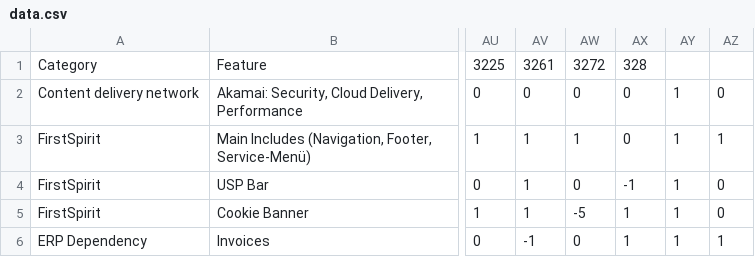
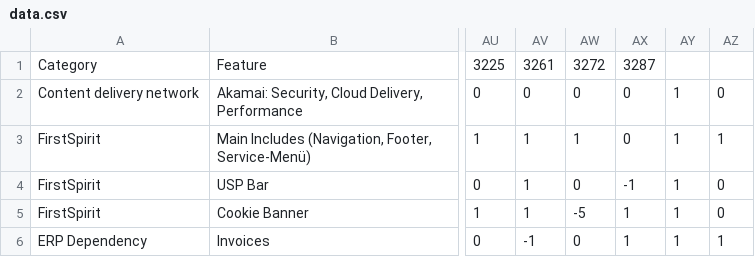
Before and after one commit to ryand500/ryand500.github.io, a CSV file: data.csv, drawn as a sheet; only a part is shown, gaps mark what is left out; the diff names each change by its address in the sheet, - before the commit and + after, or states it on an @@ line.

Commit message:
Update data.csv

```diff
--- a/data.csv
+++ b/data.csv
-AX1: 328
+AX1: 3287
```
